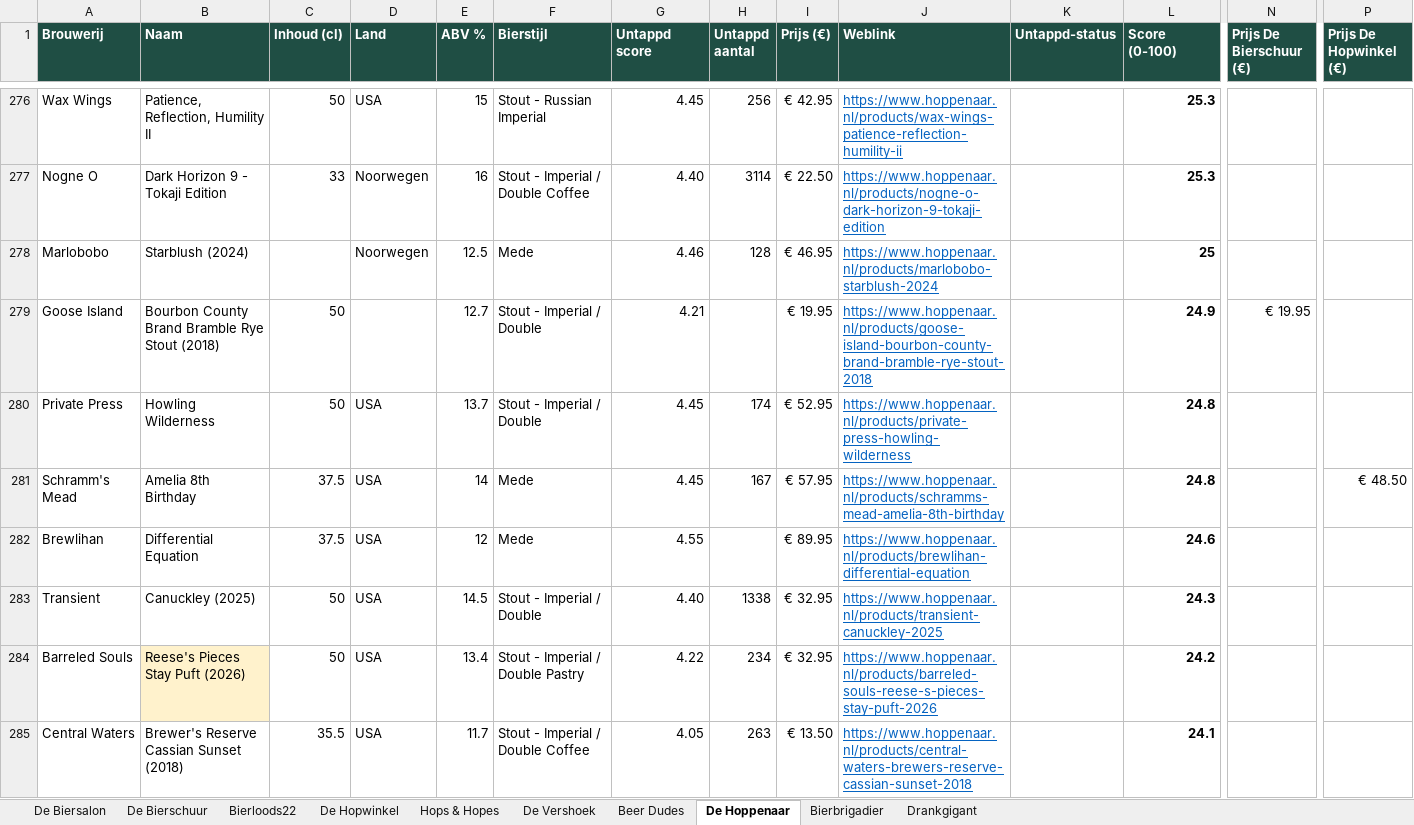
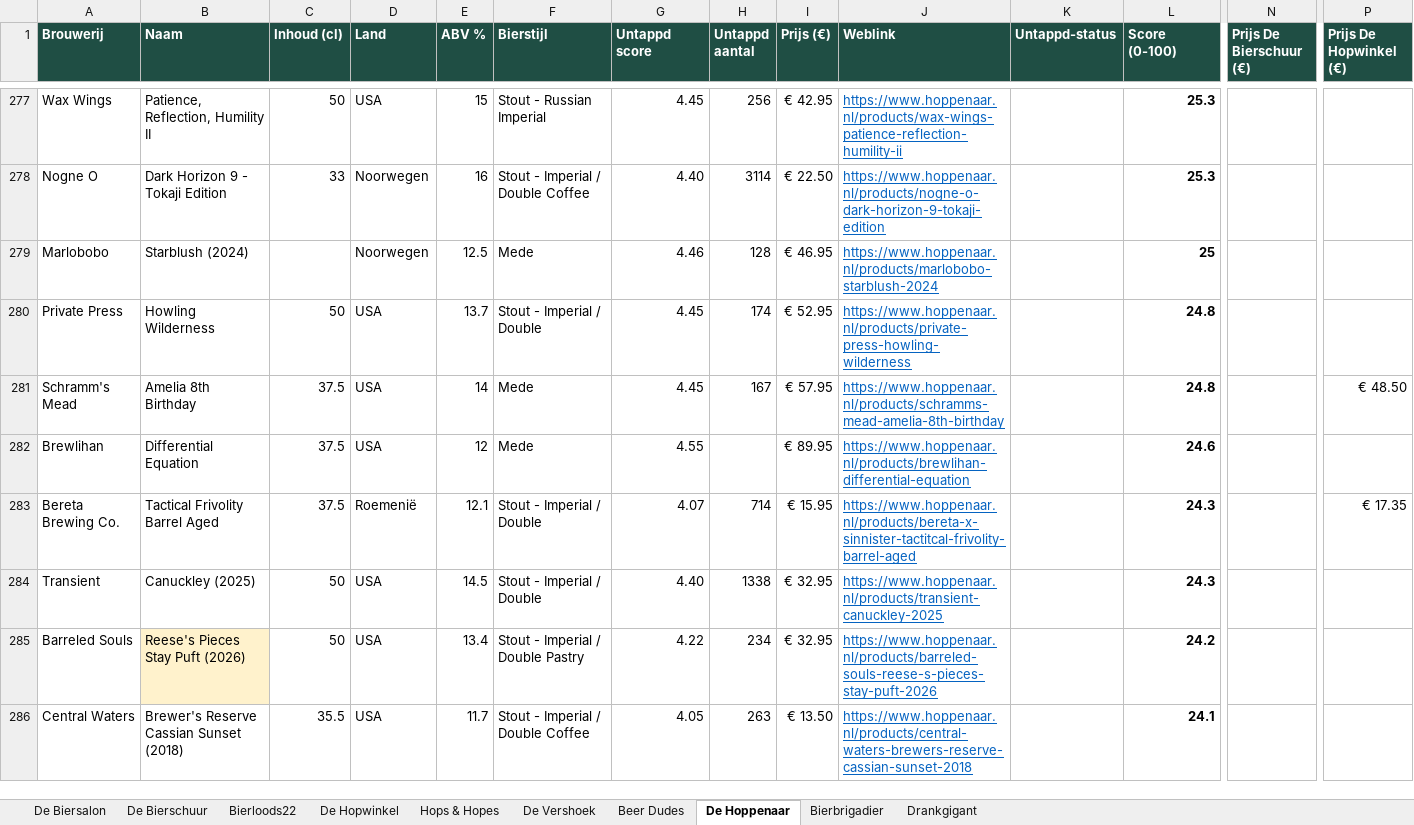
Before and after one commit to RdG-Bier/DeBierScraper, an Excel workbook: docs/bieroverzicht.xlsx, sheet De Hoppenaar, drawn as a sheet; only a part is shown, gaps mark what is left out; values as stored, in another font and other column widths than the file's, no borders; conditional formats not drawn; removed rows and columns are numbered as before the commit, all else as after; rows hold the shown columns only; the diff covers the shown part only; the diff names each change by its address in the sheet, - before the commit and + after, or states it on an @@ line.

```diff
--- a/docs/bieroverzicht.xlsx (sheet De Hoppenaar)
+++ b/docs/bieroverzicht.xlsx (sheet De Hoppenaar)
-row 279: Goose Island | Bourbon County Brand Bramble Rye Stout (2018) | 50 |  | 12.7 | Stout - Imperial / Double | 4.21 |  | € 19.95 | https://www.hoppenaar.nl/products/goose-island-bourbon-county-brand-bramble-rye-stout-2018 |  | 24.9 | € 19.95
+row 283: Bereta Brewing Co. | Tactical Frivolity Barrel Aged | 37.5 | Roemenië | 12.1 | Stout - Imperial / Double | 4.07 | 714 | € 15.95 | https://www.hoppenaar.nl/products/bereta-x-sinnister-tactitcal-frivolity-barrel-aged |  | 24.3 |  | € 17.35
```
Also changed, not shown: 47 added rows, 47 removed rows and 46 edited cells elsewhere in this sheet, sheet Hops & Hopes, sheet De Biersalon, sheet De Hopwinkel, sheet De Vershoek, sheet De Bierschuur, sheet Bierloods22, 3 more sheets, 38 other files.
